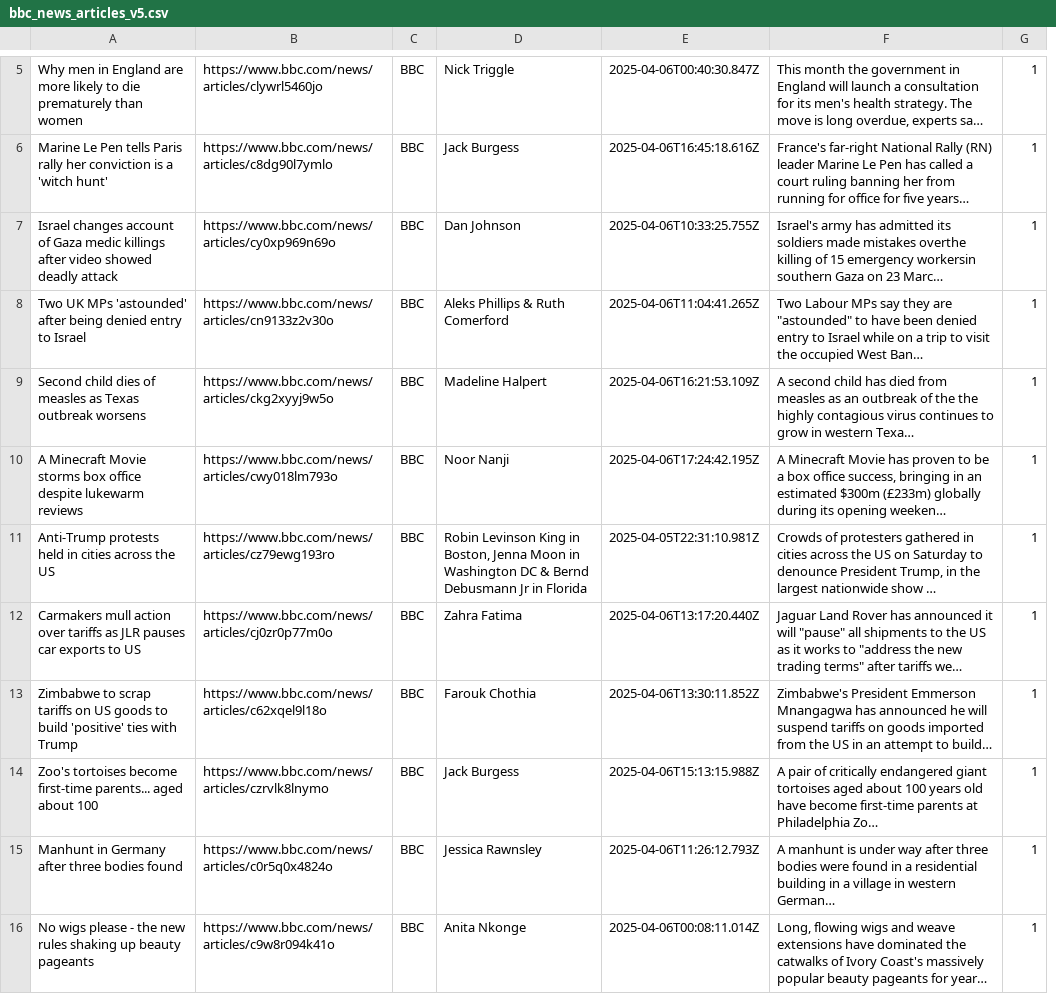
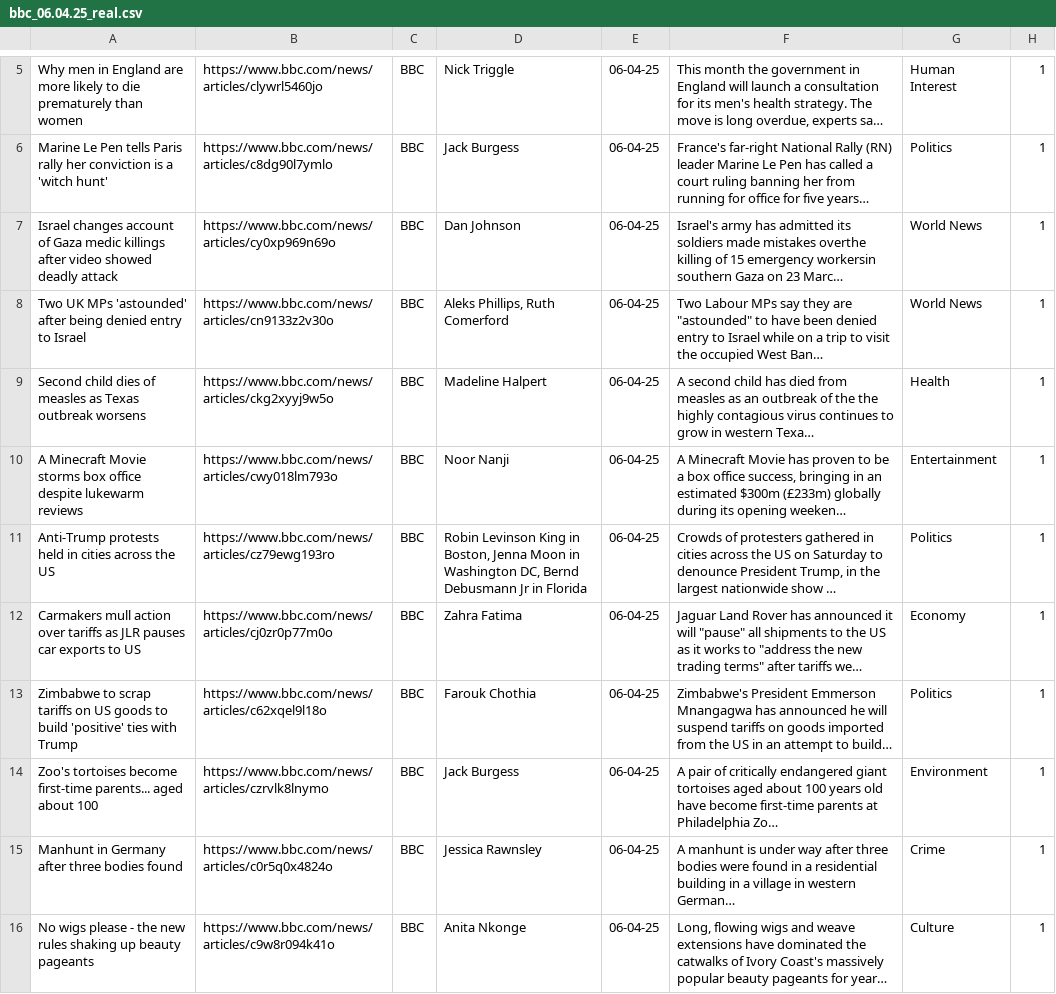
Before and after one commit to ivetkalchev/DeFactify, a CSV file: scraper/dataset/bbc_06.04.25_real.csv (was scraper/not relevant/bbc_news_articles_v5.csv), drawn as a sheet; only a part is shown, gaps mark what is left out; long unchanged cells end in …; removed rows and columns are numbered as before the commit, all else as after; the diff covers the shown part only; the diff names each change by its address in the sheet, - before the commit and + after, or states it on an @@ line.

```diff
--- a/scraper/not relevant/bbc_news_articles_v5.csv
+++ b/scraper/dataset/bbc_06.04.25_real.csv
-column E, rows 5-16: 2025-04-06T00:40:30.847Z | 2025-04-06T16:45:18.616Z | 2025-04-06T10:33:25.755Z | 2025-04-06T11:04:41.265Z | 2025-04-06T16:21:53.109Z | 2025-04-06T17:24:42.195Z | 2025-04-05T22:31:10.981Z | 2025-04-06T13:17:20.440Z | 2025-04-06T13:30:11.852Z | 2025-04-06T15:13:15.988Z | 2025-04-06T11:26:12.793Z | 2025-04-06T00:08:11.014Z
+column E, rows 5-16: all 06-04-25
+column G, rows 5-16: Human Interest | Politics | World News | World News | Health | Entertainment | Politics | Economy | Politics | Environment | Crime | Culture
-D8: Aleks Phillips & Ruth Comerford
+D8: Aleks Phillips, Ruth Comerford
-D11: …in Washington DC & Bernd Debusmann…
+D11: …in Washington DC, Bernd Debusmann…
```
Also changed, not shown: 1 added row, 1 removed row and 14 edited cells elsewhere in this file, scraper/dataset/bbc_07.04.25_real.csv, scraper/dataset/bbc_23.03.25_real.csv, 19 other files.
